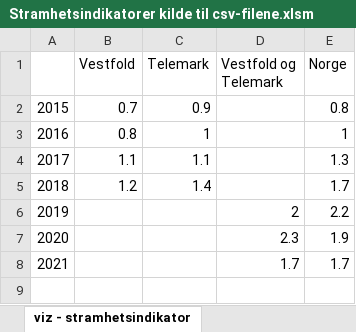
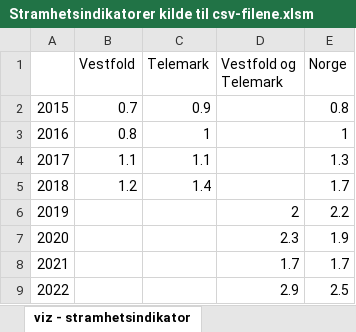
Before and after one commit to evensrii/VT_Pluss, an Excel workbook: 02_Redigerte data/02_Opplæring og kompetanse/Stramhetsindikatorer kilde til csv-filene.xlsm, sheet viz - stramhetsindikator, drawn as a sheet; values as stored, in another font and other column widths than the file's, no borders; the diff names each change by its address in the sheet, - before the commit and + after, or states it on an @@ line.

```diff
--- a/02_Redigerte data/02_Opplæring og kompetanse/Stramhetsindikatorer kilde til csv-filene.xlsm (sheet viz - stramhetsindikator)
+++ b/02_Redigerte data/02_Opplæring og kompetanse/Stramhetsindikatorer kilde til csv-filene.xlsm (sheet viz - stramhetsindikator)
+row 9: 2022 |  |  | 2.9 | 2.5
```
Also changed, not shown: sheet Est. mangel per næring, other sheet tabs, formulas that keep their value, 5 other files.
